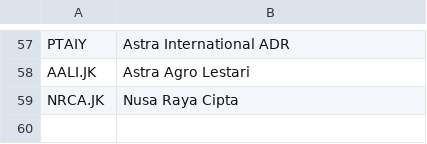
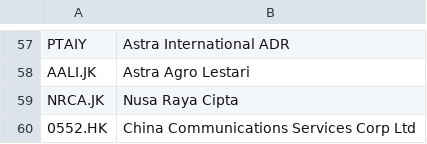
Before and after one commit to nenadnoveljic/trading2, a CSV file: 2015_first_dividend.csv, drawn as a sheet; only a part is shown, gaps mark what is left out.

```diff
--- a/2015_first_dividend.csv
+++ b/2015_first_dividend.csv
@@ -59 +59,2 @@ AALI.JK,Astra Agro Lestari
 NRCA.JK,Nusa Raya Cipta
+0552.HK,China Communications Services Corp Ltd
```
Also changed, not shown: 2019_first_dividend.csv, disqualified.csv, 1 other file.
